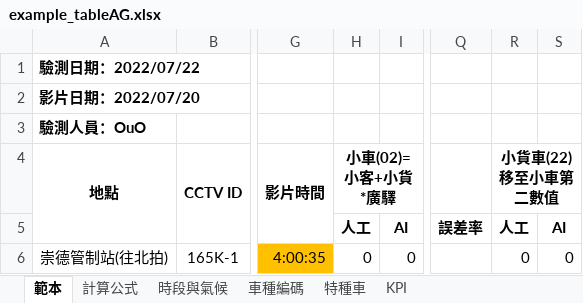
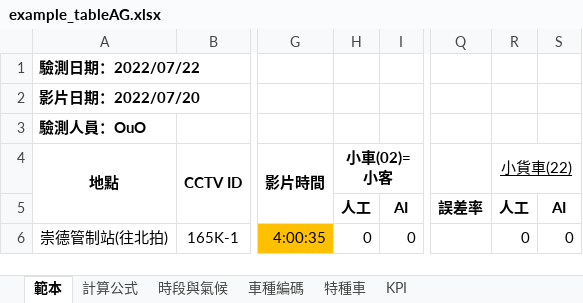
Before and after one commit to jessie900309/SYSCOM_5Gproject_Verification, an Excel workbook: example_table/example_tableAG.xlsx, sheet 範本, drawn as a sheet; only a part is shown, gaps mark what is left out; values as stored, in another font and other column widths than the file's, no borders; the diff names each change by its address in the sheet, - before the commit and + after, or states it on an @@ line.

```diff
--- a/example_table/example_tableAG.xlsx (sheet 範本)
+++ b/example_table/example_tableAG.xlsx (sheet 範本)
-H4: 小車(02)=小客+小貨 *廣驛
+H4: 小車(02)=小客
-R4: 小貨車(22) 移至小車第二數值
+R4: 小貨車(22)
@@ R4 bold: on → off, underline: off → on @@
```
Also changed, not shown: example_table/example_tablePO.xlsx, 5 other files.
